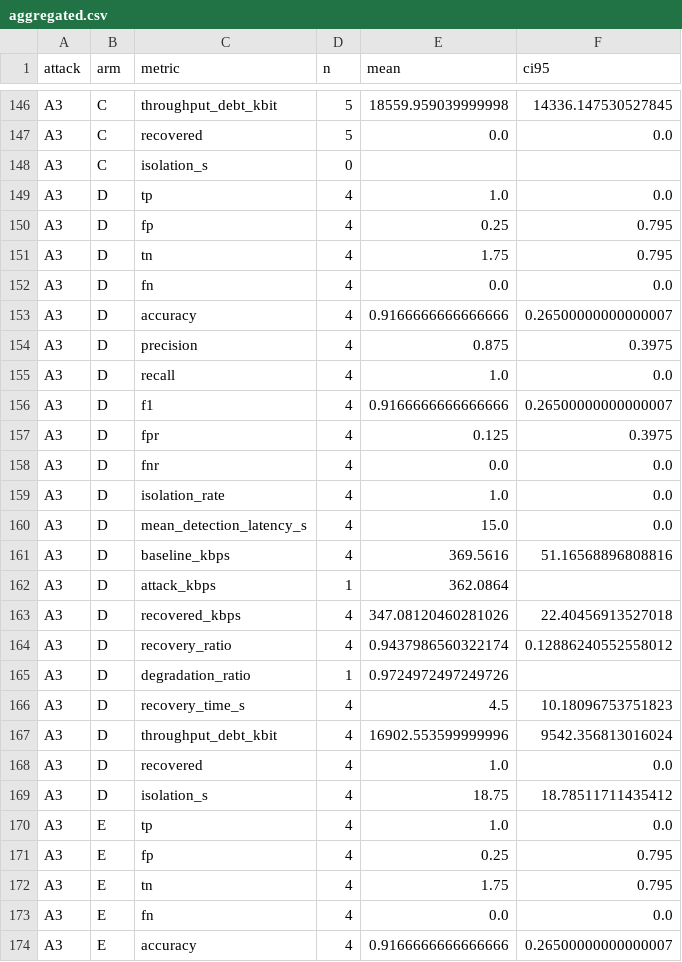
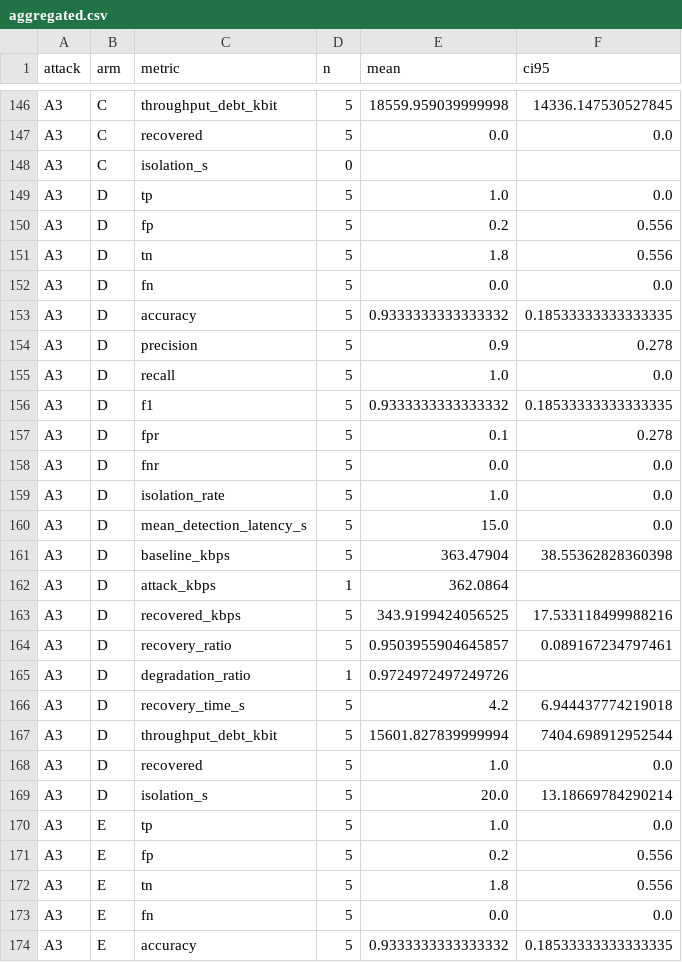
Before and after one commit to kraghu356/manet-beacon-trust, a CSV file: results/tables/aggregated.csv, drawn as a sheet; only a part is shown, gaps mark what is left out; the diff covers the shown part only.

```diff
--- a/results/tables/aggregated.csv
+++ b/results/tables/aggregated.csv
@@ -148,27 +148,27 @@ A3,C,recovered,5,0.0,0.0
 A3,C,isolation_s,0,,
-A3,D,tp,4,1.0,0.0
-A3,D,fp,4,0.25,0.795
-A3,D,tn,4,1.75,0.795
-A3,D,fn,4,0.0,0.0
-A3,D,accuracy,4,0.9166666666666666,0.26500000000000007
-A3,D,precision,4,0.875,0.3975
-A3,D,recall,4,1.0,0.0
-A3,D,f1,4,0.9166666666666666,0.26500000000000007
-A3,D,fpr,4,0.125,0.3975
-A3,D,fnr,4,0.0,0.0
-A3,D,isolation_rate,4,1.0,0.0
-A3,D,mean_detection_latency_s,4,15.0,0.0
-A3,D,baseline_kbps,4,369.5616,51.16568896808816
+A3,D,tp,5,1.0,0.0
+A3,D,fp,5,0.2,0.556
+A3,D,tn,5,1.8,0.556
+A3,D,fn,5,0.0,0.0
+A3,D,accuracy,5,0.9333333333333332,0.18533333333333335
+A3,D,precision,5,0.9,0.278
+A3,D,recall,5,1.0,0.0
+A3,D,f1,5,0.9333333333333332,0.18533333333333335
+A3,D,fpr,5,0.1,0.278
+A3,D,fnr,5,0.0,0.0
+A3,D,isolation_rate,5,1.0,0.0
+A3,D,mean_detection_latency_s,5,15.0,0.0
+A3,D,baseline_kbps,5,363.47904,38.55362828360398
 A3,D,attack_kbps,1,362.0864,
-A3,D,recovered_kbps,4,347.08120460281026,22.40456913527018
-A3,D,recovery_ratio,4,0.9437986560322174,0.12886240552558012
+A3,D,recovered_kbps,5,343.9199424056525,17.533118499988216
+A3,D,recovery_ratio,5,0.9503955904645857,0.089167234797461
 A3,D,degradation_ratio,1,0.9724972497249726,
-A3,D,recovery_time_s,4,4.5,10.18096753751823
-A3,D,throughput_debt_kbit,4,16902.553599999996,9542.356813016024
-A3,D,recovered,4,1.0,0.0
-A3,D,isolation_s,4,18.75,18.78511711435412
-A3,E,tp,4,1.0,0.0
-A3,E,fp,4,0.25,0.795
-A3,E,tn,4,1.75,0.795
-A3,E,fn,4,0.0,0.0
-A3,E,accuracy,4,0.9166666666666666,0.26500000000000007
+A3,D,recovery_time_s,5,4.2,6.944437774219018
+A3,D,throughput_debt_kbit,5,15601.827839999994,7404.698912952544
+A3,D,recovered,5,1.0,0.0
+A3,D,isolation_s,5,20.0,13.18669784290214
+A3,E,tp,5,1.0,0.0
+A3,E,fp,5,0.2,0.556
+A3,E,tn,5,1.8,0.556
+A3,E,fn,5,0.0,0.0
+A3,E,accuracy,5,0.9333333333333332,0.18533333333333335
```
Also changed, not shown: 36 edited cells elsewhere in this file, results/tables/per_run.csv.
